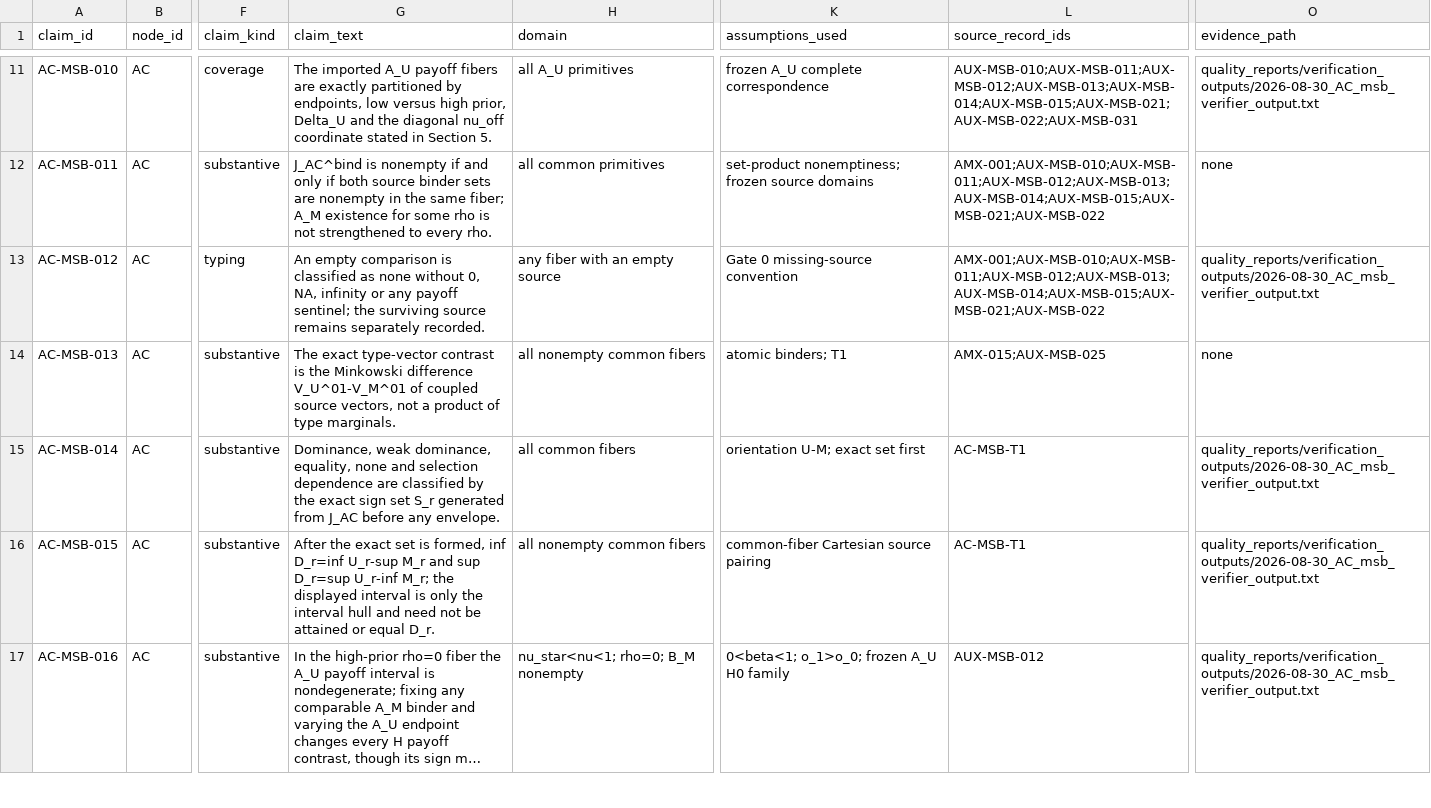
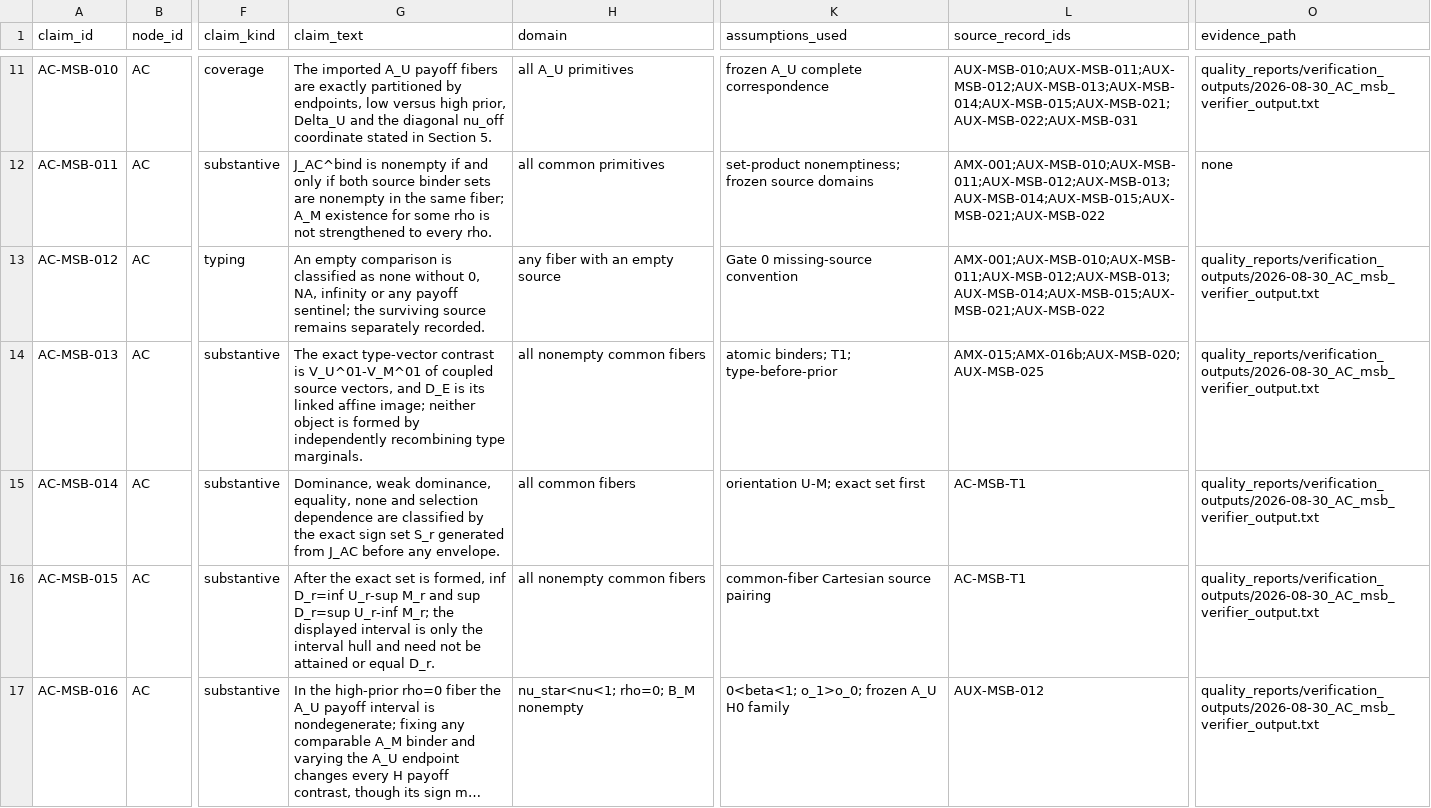
Before and after one commit to mgaldino/PowerBP-WTO, a TSV file: model_redesign/agenda_extension_AC_msb_claim_ledger.tsv, drawn as a sheet; only a part is shown, gaps mark what is left out; long unchanged cells end in …; the diff covers the shown part only; the diff names each change by its address in the sheet, - before the commit and + after, or states it on an @@ line.

```diff
--- a/model_redesign/agenda_extension_AC_msb_claim_ledger.tsv
+++ b/model_redesign/agenda_extension_AC_msb_claim_ledger.tsv
-G14 (claim_text): …contrast is the Minkowski difference V_U^01-V_M^01 of coupled source vectors, not a product of type marginals.
+G14 (claim_text): …contrast is V_U^01-V_M^01 of coupled source vectors, and D_E is its linked affine image; neither object is formed by independently recombining type marginals.
-K14 (assumptions_used): atomic binders; T1
+K14 (assumptions_used): atomic binders; T1; type-before-prior
-L14 (source_record_ids): AMX-015;AUX-MSB-025
+L14 (source_record_ids): AMX-015;AMX-016b;AUX-MSB-020;AUX-MSB-025
-O14 (evidence_path): none
+O14 (evidence_path): quality_reports/verification_outputs/2026-08-30_AC_msb_verifier_output.txt
```
Also changed, not shown: 3 added rows and 9 edited cells elsewhere in this file, 5 other files.
